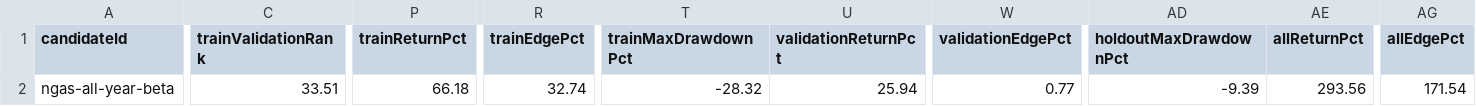
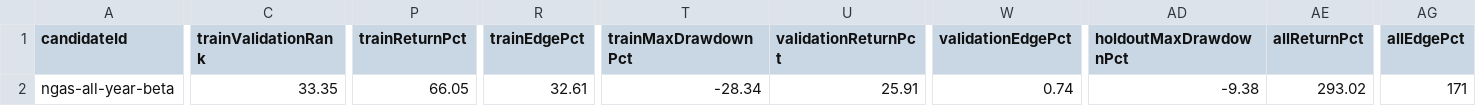
Before and after one commit to JMDunkin1/QORE, a CSV file: data/qore/research/strategy-agent-runs/ngas-all-year-beta/candidate-summary.csv, drawn as a sheet; only a part is shown, gaps mark what is left out; the diff covers the shown part only; the diff names each change by its address in the sheet, - before the commit and + after, or states it on an @@ line.

```diff
--- a/data/qore/research/strategy-agent-runs/ngas-all-year-beta/candidate-summary.csv
+++ b/data/qore/research/strategy-agent-runs/ngas-all-year-beta/candidate-summary.csv
-C2 (trainValidationRank): 33.51
+C2 (trainValidationRank): 33.35
-P2 (trainReturnPct): 66.18
+P2 (trainReturnPct): 66.05
-R2 (trainEdgePct): 32.74
+R2 (trainEdgePct): 32.61
-T2 (trainMaxDrawdownPct): -28.32
+T2 (trainMaxDrawdownPct): -28.34
-U2 (validationReturnPct): 25.94
+U2 (validationReturnPct): 25.91
-W2 (validationEdgePct): 0.77
+W2 (validationEdgePct): 0.74
-AD2 (holdoutMaxDrawdownPct): -9.39
+AD2 (holdoutMaxDrawdownPct): -9.38
-AE2 (allReturnPct): 293.56
+AE2 (allReturnPct): 293.02
-AG2 (allEdgePct): 171.54
+AG2 (allEdgePct): 171
```
Also changed, not shown: 1 edited cell elsewhere in this file, data/qore/research/strategy-agent-runs/ngas-all-year-beta/display-curve.csv, data/qore/research/strategy-agent-runs/ngas-all-year-beta/friction-stress-summary.csv, 54 other files.
